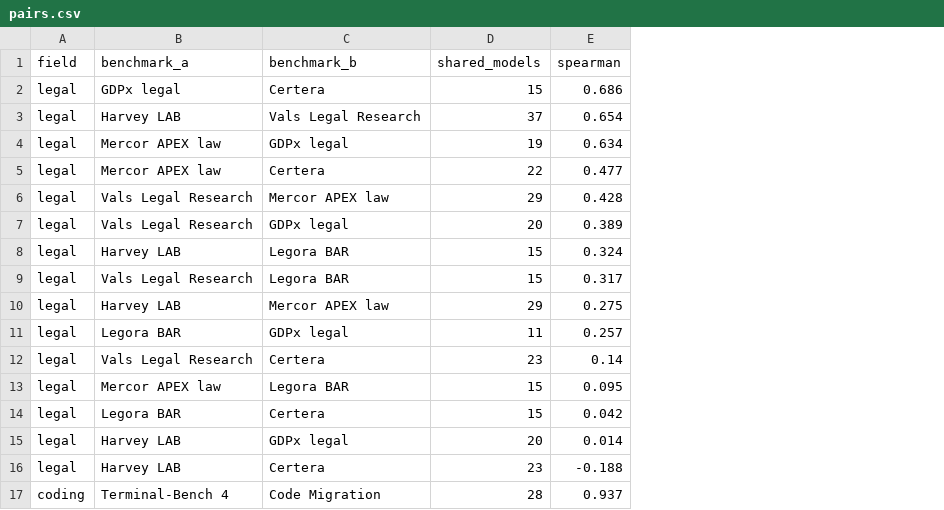
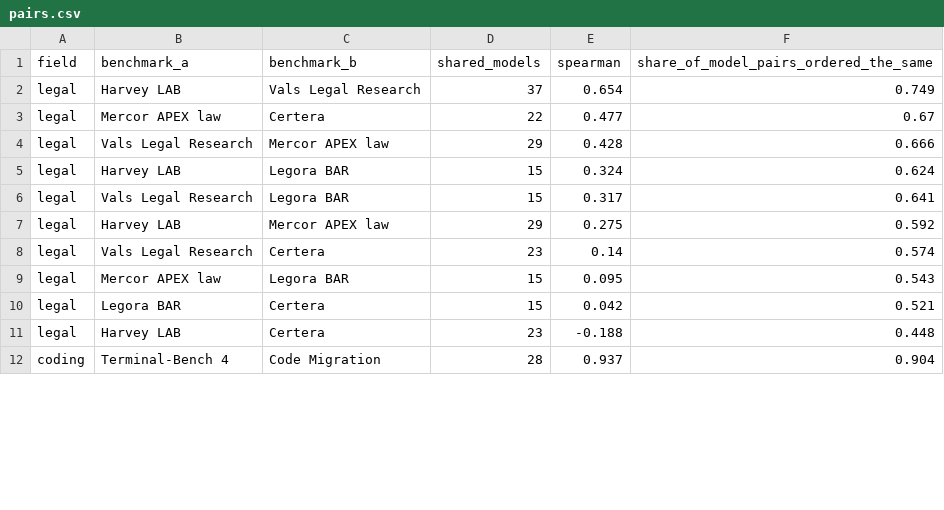
Before and after one commit to anamikalikestocode/lawyerbenchmarks, a CSV file: benchmark-agreement/data/pairs.csv, drawn as a sheet; only a part is shown; removed rows and columns are numbered as before the commit, all else as after; the diff names each change by its address in the sheet, - before the commit and + after, or states it on an @@ line.

```diff
--- a/benchmark-agreement/data/pairs.csv
+++ b/benchmark-agreement/data/pairs.csv
+column F, rows 1-12: share_of_model_pairs_ordered_the_same | 0.749 | 0.67 | 0.666 | 0.624 | 0.641 | 0.592 | 0.574 | 0.543 | 0.521 | 0.448 | 0.904
-row 2: legal | GDPx legal | Certera | 15 | 0.686
-row 4: legal | Mercor APEX law | GDPx legal | 19 | 0.634
-row 7: legal | Vals Legal Research | GDPx legal | 20 | 0.389
-row 11: legal | Legora BAR | GDPx legal | 11 | 0.257
-row 15: legal | Harvey LAB | GDPx legal | 20 | 0.014
```
Also changed, not shown: benchmark-agreement/data/scores.csv, 6 other files.
